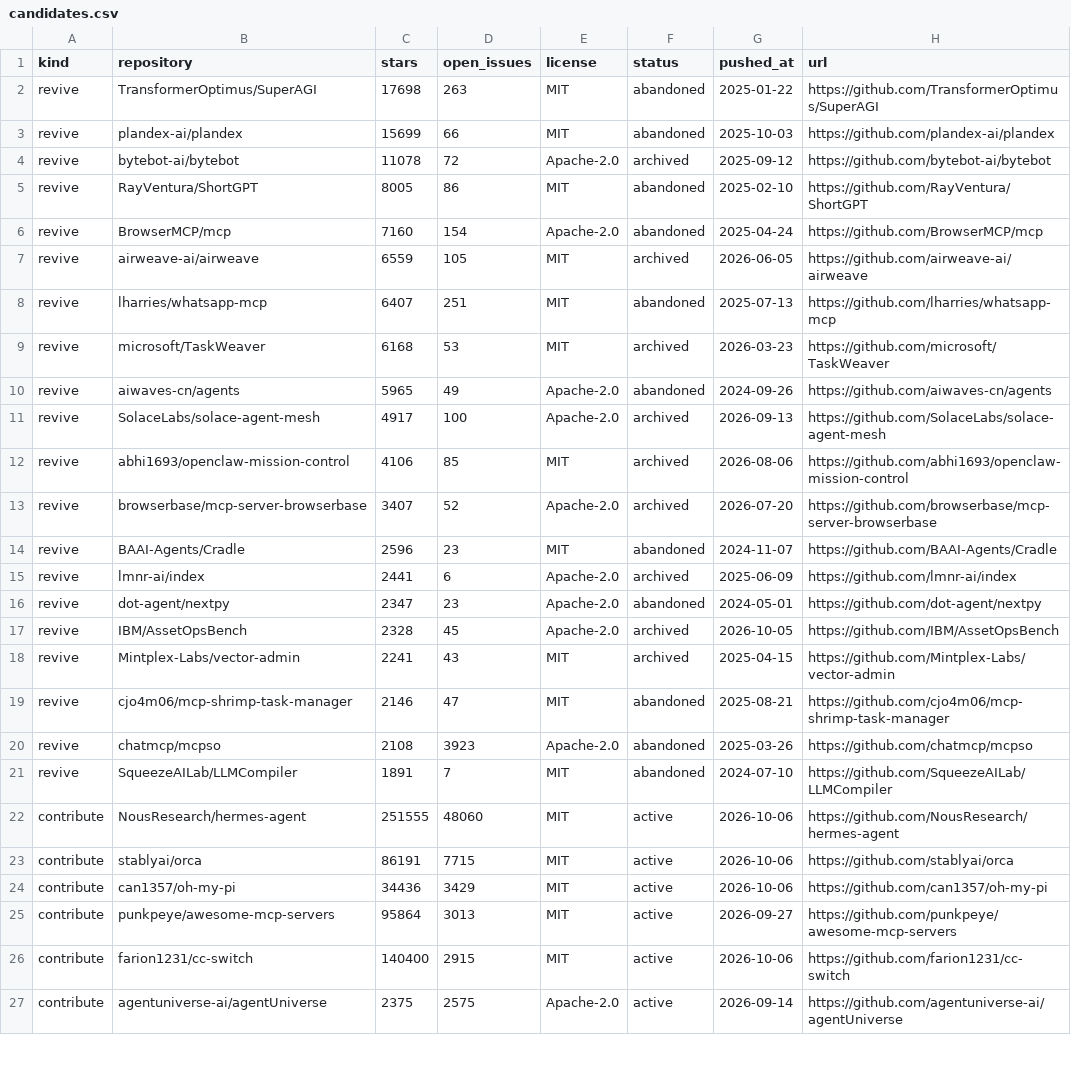
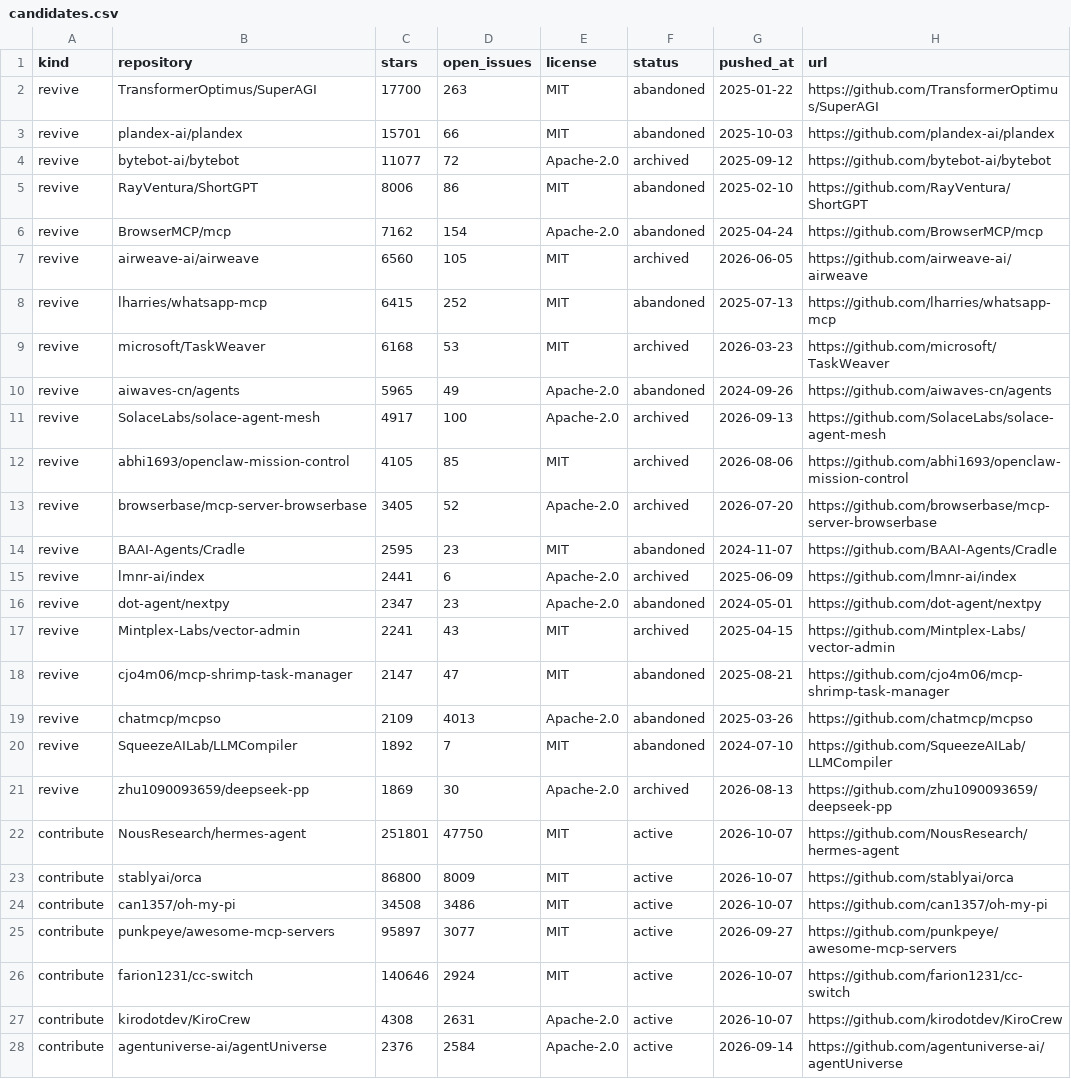
Before and after one commit to Keremozdemirra/agent-vitals, a CSV file: data/candidates.csv, drawn as a sheet; only a part is shown; the diff covers the shown part only.

```diff
--- a/data/candidates.csv
+++ b/data/candidates.csv
@@ -1,9 +1,9 @@
 kind,repository,stars,open_issues,license,status,pushed_at,url
-revive,TransformerOptimus/SuperAGI,17698,263,MIT,abandoned,2025-01-22,https://github.com/TransformerOptimus/SuperAGI
-revive,plandex-ai/plandex,15699,66,MIT,abandoned,2025-10-03,https://github.com/plandex-ai/plandex
-revive,bytebot-ai/bytebot,11078,72,Apache-2.0,archived,2025-09-12,https://github.com/bytebot-ai/bytebot
-revive,RayVentura/ShortGPT,8005,86,MIT,abandoned,2025-02-10,https://github.com/RayVentura/ShortGPT
-revive,BrowserMCP/mcp,7160,154,Apache-2.0,abandoned,2025-04-24,https://github.com/BrowserMCP/mcp
-revive,airweave-ai/airweave,6559,105,MIT,archived,2026-06-05,https://github.com/airweave-ai/airweave
-revive,lharries/whatsapp-mcp,6407,251,MIT,abandoned,2025-07-13,https://github.com/lharries/whatsapp-mcp
+revive,TransformerOptimus/SuperAGI,17700,263,MIT,abandoned,2025-01-22,https://github.com/TransformerOptimus/SuperAGI
+revive,plandex-ai/plandex,15701,66,MIT,abandoned,2025-10-03,https://github.com/plandex-ai/plandex
+revive,bytebot-ai/bytebot,11077,72,Apache-2.0,archived,2025-09-12,https://github.com/bytebot-ai/bytebot
+revive,RayVentura/ShortGPT,8006,86,MIT,abandoned,2025-02-10,https://github.com/RayVentura/ShortGPT
+revive,BrowserMCP/mcp,7162,154,Apache-2.0,abandoned,2025-04-24,https://github.com/BrowserMCP/mcp
+revive,airweave-ai/airweave,6560,105,MIT,archived,2026-06-05,https://github.com/airweave-ai/airweave
+revive,lharries/whatsapp-mcp,6415,252,MIT,abandoned,2025-07-13,https://github.com/lharries/whatsapp-mcp
 revive,microsoft/TaskWeaver,6168,53,MIT,archived,2026-03-23,https://github.com/microsoft/TaskWeaver
@@ -11,17 +11,18 @@ revive,aiwaves-cn/agents,5965,49,Apache-2.0,abandoned,2024-09-26,https://github.
 revive,SolaceLabs/solace-agent-mesh,4917,100,Apache-2.0,archived,2026-09-13,https://github.com/SolaceLabs/solace-agent-mesh
-revive,abhi1693/openclaw-mission-control,4106,85,MIT,archived,2026-08-06,https://github.com/abhi1693/openclaw-mission-control
-revive,browserbase/mcp-server-browserbase,3407,52,Apache-2.0,archived,2026-07-20,https://github.com/browserbase/mcp-server-browserbase
-revive,BAAI-Agents/Cradle,2596,23,MIT,abandoned,2024-11-07,https://github.com/BAAI-Agents/Cradle
+revive,abhi1693/openclaw-mission-control,4105,85,MIT,archived,2026-08-06,https://github.com/abhi1693/openclaw-mission-control
+revive,browserbase/mcp-server-browserbase,3405,52,Apache-2.0,archived,2026-07-20,https://github.com/browserbase/mcp-server-browserbase
+revive,BAAI-Agents/Cradle,2595,23,MIT,abandoned,2024-11-07,https://github.com/BAAI-Agents/Cradle
 revive,lmnr-ai/index,2441,6,Apache-2.0,archived,2025-06-09,https://github.com/lmnr-ai/index
 revive,dot-agent/nextpy,2347,23,Apache-2.0,abandoned,2024-05-01,https://github.com/dot-agent/nextpy
-revive,IBM/AssetOpsBench,2328,45,Apache-2.0,archived,2026-10-05,https://github.com/IBM/AssetOpsBench
 revive,Mintplex-Labs/vector-admin,2241,43,MIT,archived,2025-04-15,https://github.com/Mintplex-Labs/vector-admin
-revive,cjo4m06/mcp-shrimp-task-manager,2146,47,MIT,abandoned,2025-08-21,https://github.com/cjo4m06/mcp-shrimp-task-manager
-revive,chatmcp/mcpso,2108,3923,Apache-2.0,abandoned,2025-03-26,https://github.com/chatmcp/mcpso
-revive,SqueezeAILab/LLMCompiler,1891,7,MIT,abandoned,2024-07-10,https://github.com/SqueezeAILab/LLMCompiler
-contribute,NousResearch/hermes-agent,251555,48060,MIT,active,2026-10-06,https://github.com/NousResearch/hermes-agent
-contribute,stablyai/orca,86191,7715,MIT,active,2026-10-06,https://github.com/stablyai/orca
-contribute,can1357/oh-my-pi,34436,3429,MIT,active,2026-10-06,https://github.com/can1357/oh-my-pi
-contribute,punkpeye/awesome-mcp-servers,95864,3013,MIT,active,2026-09-27,https://github.com/punkpeye/awesome-mcp-servers
-contribute,farion1231/cc-switch,140400,2915,MIT,active,2026-10-06,https://github.com/farion1231/cc-switch
-contribute,agentuniverse-ai/agentUniverse,2375,2575,Apache-2.0,active,2026-09-14,https://github.com/agentuniverse-ai/agentUniverse
+revive,cjo4m06/mcp-shrimp-task-manager,2147,47,MIT,abandoned,2025-08-21,https://github.com/cjo4m06/mcp-shrimp-task-manager
+revive,chatmcp/mcpso,2109,4013,Apache-2.0,abandoned,2025-03-26,https://github.com/chatmcp/mcpso
+revive,SqueezeAILab/LLMCompiler,1892,7,MIT,abandoned,2024-07-10,https://github.com/SqueezeAILab/LLMCompiler
+revive,zhu1090093659/deepseek-pp,1869,30,Apache-2.0,archived,2026-08-13,https://github.com/zhu1090093659/deepseek-pp
+contribute,NousResearch/hermes-agent,251801,47750,MIT,active,2026-10-07,https://github.com/NousResearch/hermes-agent
+contribute,stablyai/orca,86800,8009,MIT,active,2026-10-07,https://github.com/stablyai/orca
+contribute,can1357/oh-my-pi,34508,3486,MIT,active,2026-10-07,https://github.com/can1357/oh-my-pi
+contribute,punkpeye/awesome-mcp-servers,95897,3077,MIT,active,2026-09-27,https://github.com/punkpeye/awesome-mcp-servers
+contribute,farion1231/cc-switch,140646,2924,MIT,active,2026-10-07,https://github.com/farion1231/cc-switch
+contribute,kirodotdev/KiroCrew,4308,2631,Apache-2.0,active,2026-10-07,https://github.com/kirodotdev/KiroCrew
+contribute,agentuniverse-ai/agentUniverse,2376,2584,Apache-2.0,active,2026-09-14,https://github.com/agentuniverse-ai/agentUniverse
```
Also changed, not shown: 1 added row, 2 removed rows and 35 edited cells elsewhere in this file, data/history.csv, 5 other files.
